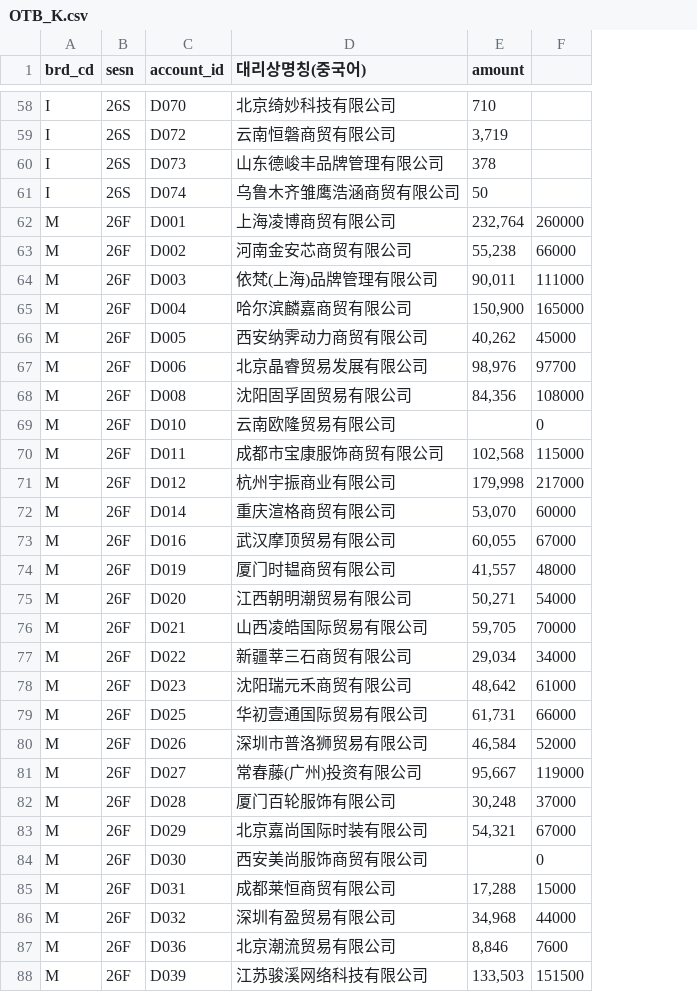
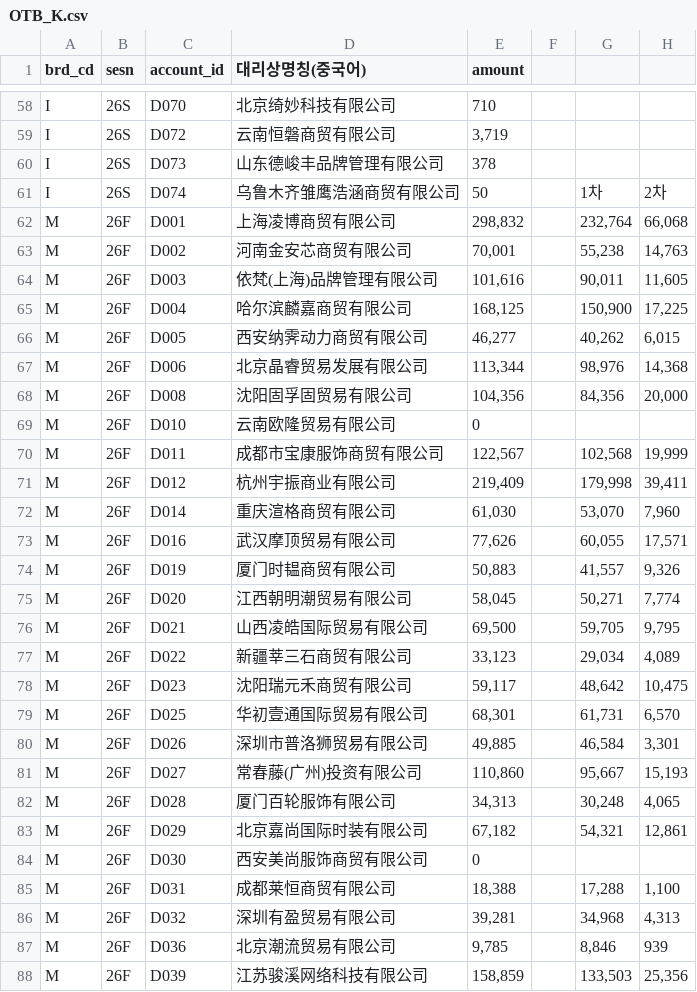
Before and after one commit to xuanm0221-dev/FRinvt, a CSV file: OTB_K.csv, drawn as a sheet; only a part is shown, gaps mark what is left out; removed rows and columns are numbered as before the commit, all else as after; the diff covers the shown part only; the diff names each change by its address in the sheet, - before the commit and + after, or states it on an @@ line.

```diff
--- a/OTB_K.csv
+++ b/OTB_K.csv
-column F, rows 62-88: 260000 | 66000 | 111000 | 165000 | 45000 | 97700 | 108000 | 0 | 115000 | 217000 | 60000 | 67000 | 48000 | 54000 | 70000 | 34000 | 61000 | 66000 | 52000 | 119000 | 37000 | 67000 | 0 | 15000 | 44000 | 7600 | 151500
+column F, empty
+column G, rows 61-88: 1차 | 232,764 | 55,238 | 90,011 | 150,900 | 40,262 | 98,976 | 84,356 |  | 102,568 | 179,998 | 53,070 | 60,055 | 41,557 | 50,271 | 59,705 | 29,034 | 48,642 | 61,731 | 46,584 | 95,667 | 30,248 | 54,321 |  | 17,288 | 34,968 | 8,846 | 133,503
+column H, rows 61-88: 2차 | 66,068 | 14,763 | 11,605 | 17,225 | 6,015 | 14,368 | 20,000 |  | 19,999 | 39,411 | 7,960 | 17,571 | 9,326 | 7,774 | 9,795 | 4,089 | 10,475 | 6,570 | 3,301 | 15,193 | 4,065 | 12,861 |  | 1,100 | 4,313 | 939 | 25,356
-E62 (amount): 232,764
+E62 (amount): 298,832
-E63 (amount): 55,238
+E63 (amount): 70,001
-E64 (amount): 90,011
+E64 (amount): 101,616
-E65 (amount): 150,900
+E65 (amount): 168,125
-E66 (amount): 40,262
+E66 (amount): 46,277
-E67 (amount): 98,976
+E67 (amount): 113,344
-E68 (amount): 84,356
+E68 (amount): 104,356
-E69 (amount): (empty)
+E69 (amount): 0
-E70 (amount): 102,568
+E70 (amount): 122,567
-E71 (amount): 179,998
+E71 (amount): 219,409
-E72 (amount): 53,070
+E72 (amount): 61,030
-E73 (amount): 60,055
+E73 (amount): 77,626
-E74 (amount): 41,557
+E74 (amount): 50,883
-E75 (amount): 50,271
+E75 (amount): 58,045
-E76 (amount): 59,705
+E76 (amount): 69,500
-E77 (amount): 29,034
+E77 (amount): 33,123
-E78 (amount): 48,642
+E78 (amount): 59,117
-E79 (amount): 61,731
+E79 (amount): 68,301
-E80 (amount): 46,584
+E80 (amount): 49,885
-E81 (amount): 95,667
+E81 (amount): 110,860
-E82 (amount): 30,248
+E82 (amount): 34,313
-E83 (amount): 54,321
+E83 (amount): 67,182
-E84 (amount): (empty)
+E84 (amount): 0
-E85 (amount): 17,288
+E85 (amount): 18,388
-E86 (amount): 34,968
+E86 (amount): 39,281
-E87 (amount): 8,846
+E87 (amount): 9,785
-E88 (amount): 133,503
+E88 (amount): 158,859
```
Also changed, not shown: 11 edited cells elsewhere in this file, 6 other files.
